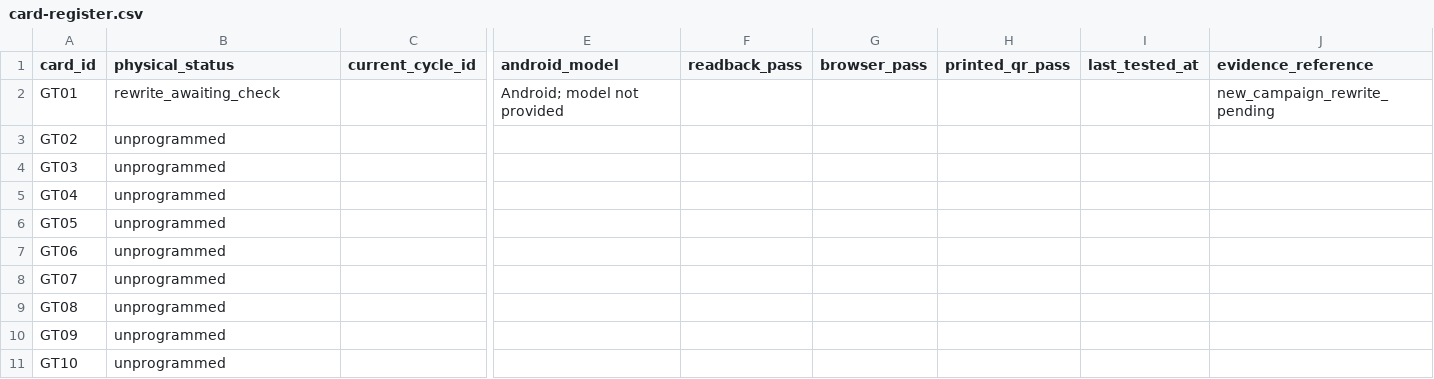
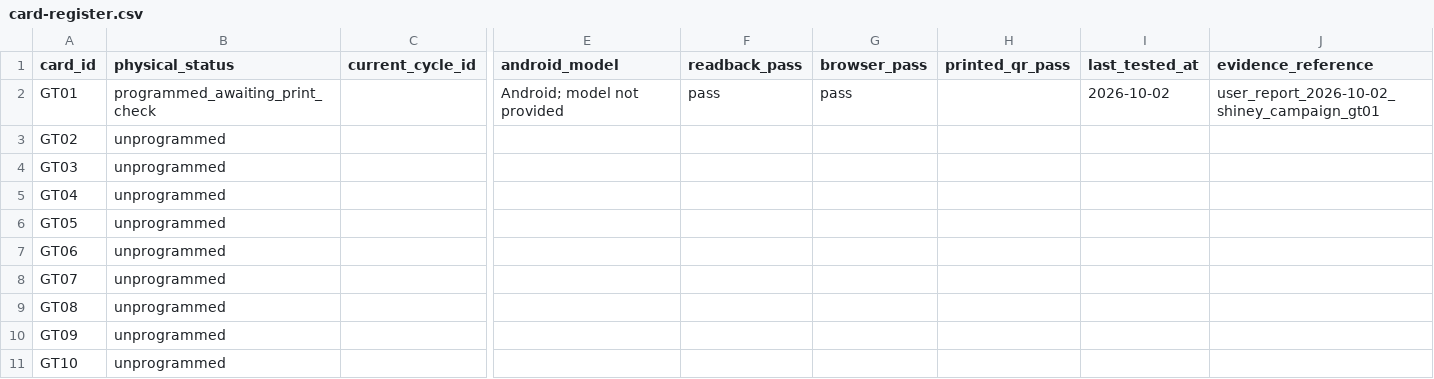
Before and after one commit to TriangleWizX/jun1826, a CSV file: docs/ops/golden-ticket/card-register.csv, drawn as a sheet; only a part is shown, gaps mark what is left out; the diff names each change by its address in the sheet, - before the commit and + after, or states it on an @@ line.

Commit message:
Record user-verified Shiney Ticket GT01 activation link

```diff
--- a/docs/ops/golden-ticket/card-register.csv
+++ b/docs/ops/golden-ticket/card-register.csv
-B2 (physical_status): rewrite_awaiting_check
+B2 (physical_status): programmed_awaiting_print_check
-F2 (readback_pass): (empty)
+F2 (readback_pass): pass
-G2 (browser_pass): (empty)
+G2 (browser_pass): pass
-I2 (last_tested_at): (empty)
+I2 (last_tested_at): 2026-10-02
-J2 (evidence_reference): new_campaign_rewrite_pending
+J2 (evidence_reference): user_report_2026-10-02_shiney_campaign_gt01
```
Also changed, not shown: docs/ops/golden-ticket/card-urls.csv, 6 other files.
